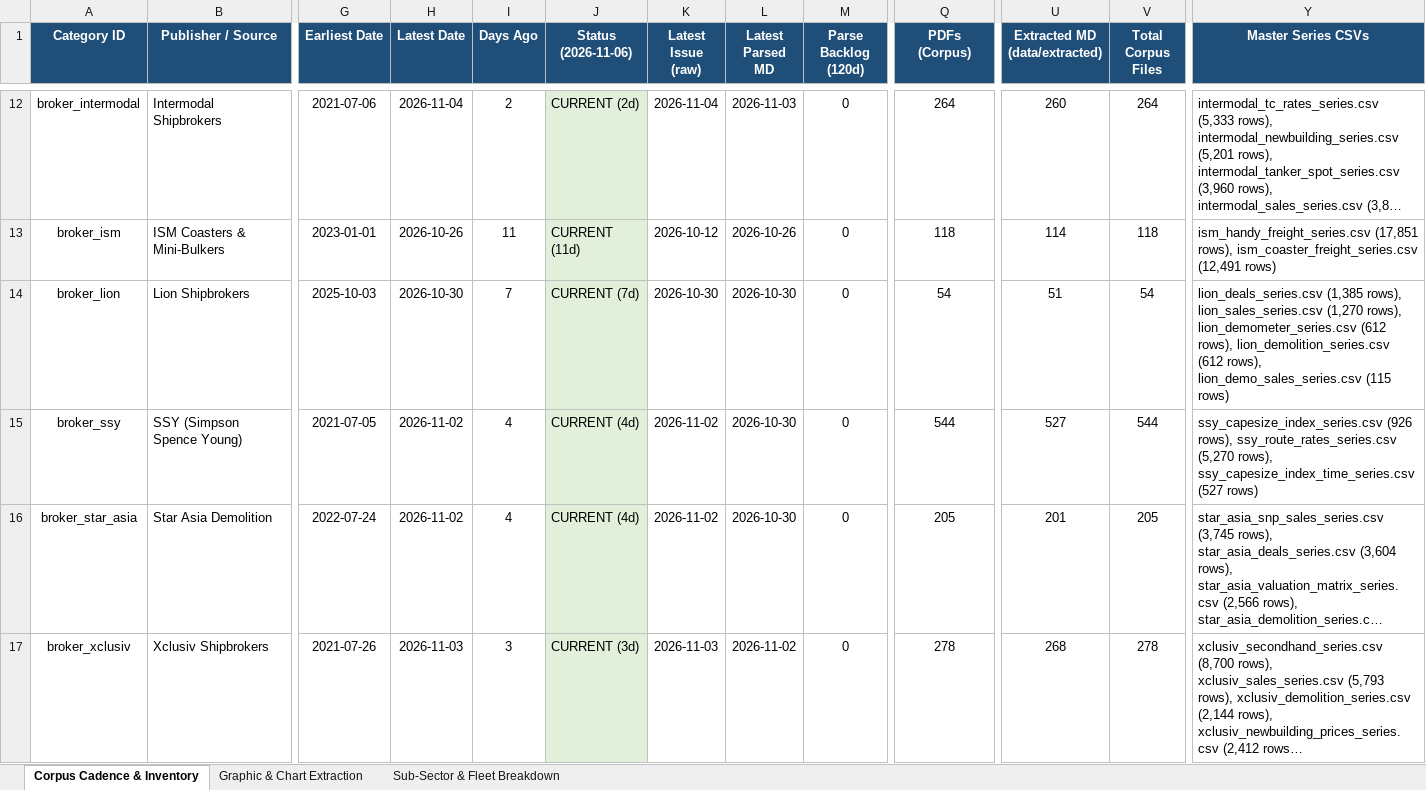
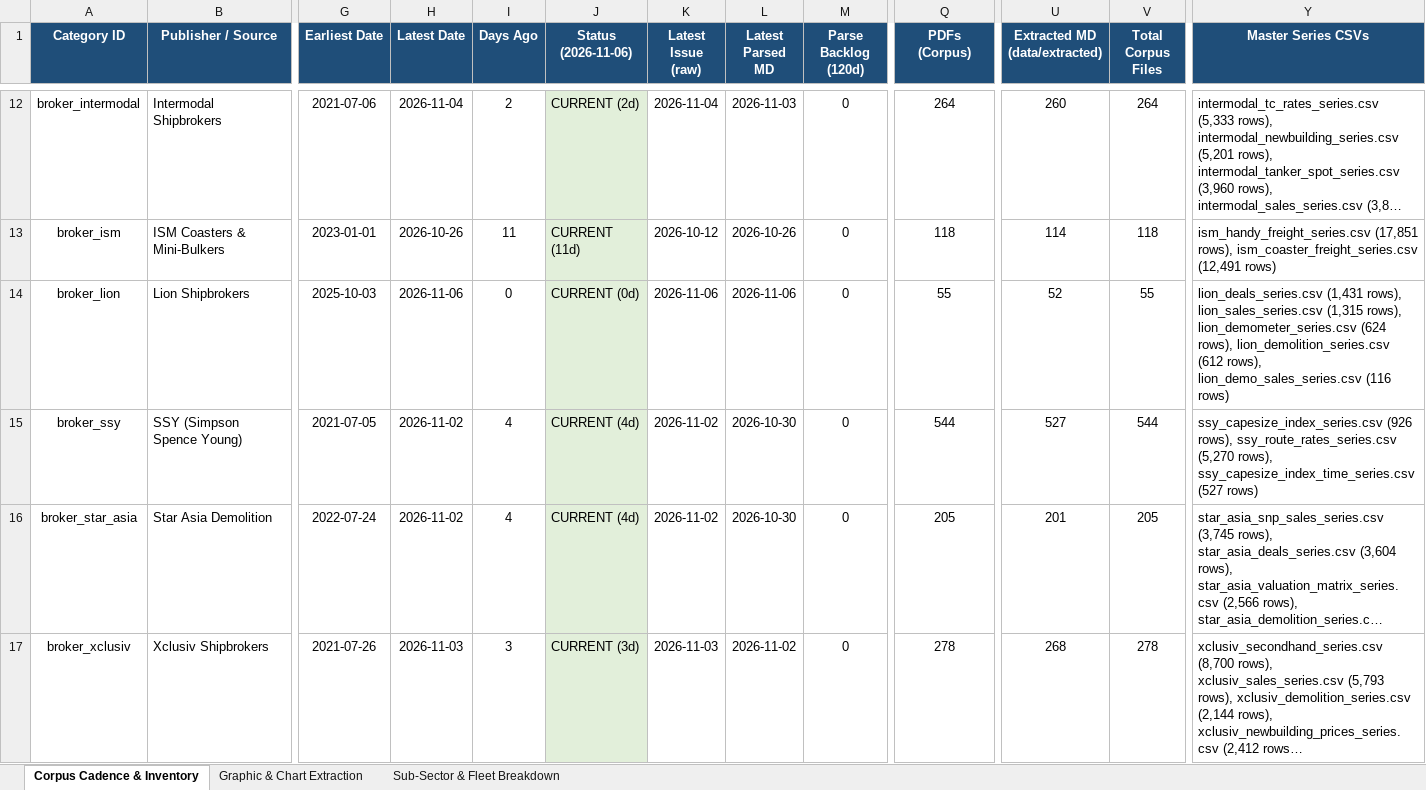
Before and after one commit to yieldchaser/Shipping, an Excel workbook: corpus/CORPUS_PUBLICATION_CADENCE_AND_AUDIT.xlsx, sheet Corpus Cadence & Inventory, drawn as a sheet; only a part is shown, gaps mark what is left out; long unchanged cells end in …; values as stored, in another font and other column widths than the file's, no borders; the diff covers the shown part only; the diff names each change by its address in the sheet, - before the commit and + after, or states it on an @@ line.

Commit message:
reports: ingest latest market reports and update cadence audit 2026-11-06

```diff
--- a/corpus/CORPUS_PUBLICATION_CADENCE_AND_AUDIT.xlsx (sheet Corpus Cadence & Inventory)
+++ b/corpus/CORPUS_PUBLICATION_CADENCE_AND_AUDIT.xlsx (sheet Corpus Cadence & Inventory)
-H14 (Latest Date): 2026-10-30
+H14 (Latest Date): 2026-11-06
-I14 (Days Ago): 7
+I14 (Days Ago): 0
-J14 (Status (2026-11-06)): CURRENT (7d)
+J14 (Status (2026-11-06)): CURRENT (0d)
-K14 (Latest Issue (raw)): 2026-10-30
+K14 (Latest Issue (raw)): 2026-11-06
-L14 (Latest Parsed MD): 2026-10-30
+L14 (Latest Parsed MD): 2026-11-06
-Q14 (PDFs (Corpus)): 54
+Q14 (PDFs (Corpus)): 55
-U14 (Extracted MD (data/extracted)): 51
+U14 (Extracted MD (data/extracted)): 52
-V14 (Total Corpus Files): 54
+V14 (Total Corpus Files): 55
-Y14 (Master Series CSVs): lion_deals_series.csv (1,385 rows), lion_sales_series.csv (1,270 rows), lion_demometer_series.csv (612 rows), lion_demolition_series.csv (612 rows), lion_demo_sales_series.csv (115 rows)
+Y14 (Master Series CSVs): lion_deals_series.csv (1,431 rows), lion_sales_series.csv (1,315 rows), lion_demometer_series.csv (624 rows), lion_demolition_series.csv (612 rows), lion_demo_sales_series.csv (116 rows)
```
Also changed, not shown: 28 edited cells and cell formats elsewhere in this sheet, sheet Sub-Sector & Fleet Breakdown, data/extracted/series/corpus_publication_cadence_and_audit.xlsx, 49 other files.
